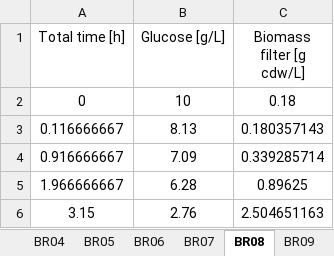
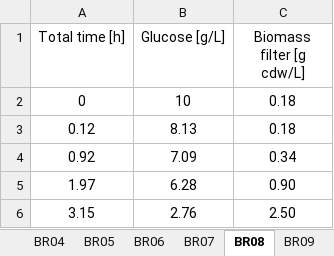
Before and after one commit to costasmexis/ModelMind, an Excel workbook: Bioindustry/data/correct_data.xlsx, sheet BR08, drawn as a sheet; values as stored, in another font and other column widths than the file's, no borders; removed rows and columns are numbered as before the commit, all else as after; the diff names each change by its address in the sheet, - before the commit and + after, or states it on an @@ line.

```diff
--- a/Bioindustry/data/correct_data.xlsx (sheet BR08)
+++ b/Bioindustry/data/correct_data.xlsx (sheet BR08)
-row 3: 0.116666667 | 8.13 | 0.180357143
-row 4: 0.916666667 | 7.09 | 0.339285714
-row 5: 1.966666667 | 6.28 | 0.89625
+row 3: 0.12 | 8.13 | 0.18
+row 4: 0.92 | 7.09 | 0.34
+row 5: 1.97 | 6.28 | 0.90
-C6 (Biomass filter [g cdw/L]): 2.504651163
+C6 (Biomass filter [g cdw/L]): 2.50
```
Also changed, not shown: sheet BR05, sheet BR01, sheet BR04, sheet BR06, sheet BR09, sheet BR07, 3 more sheets, 2 other files.
